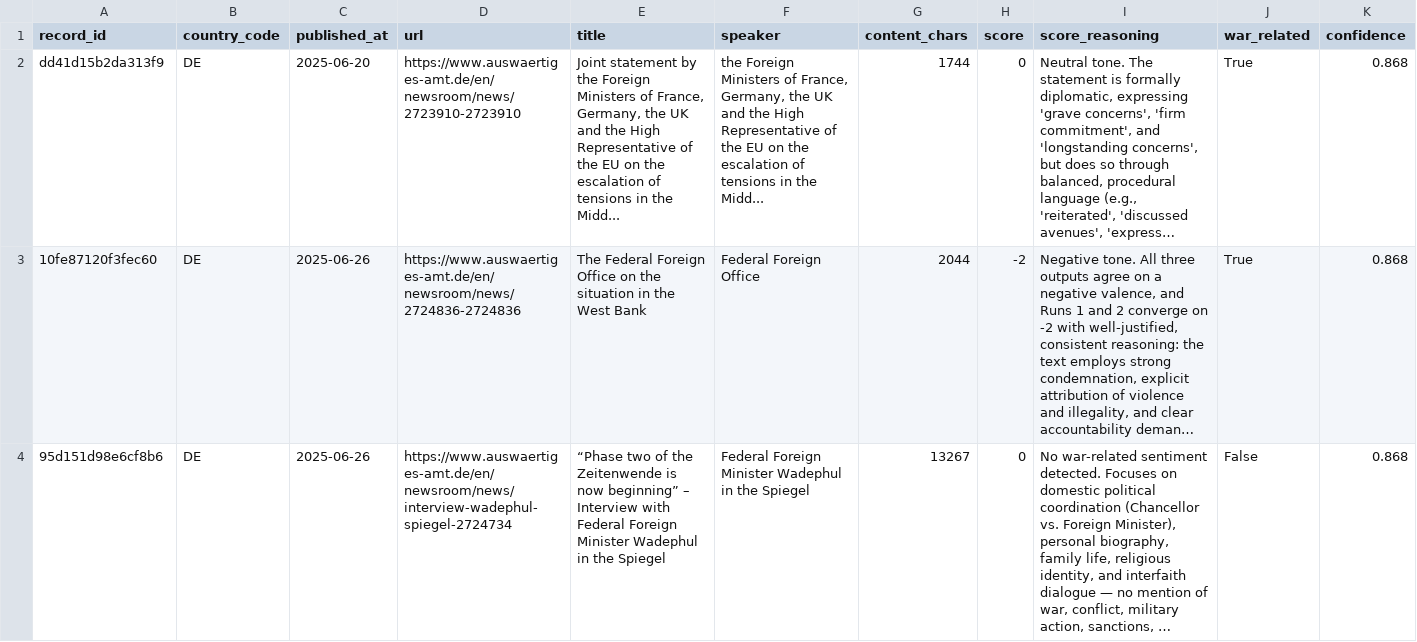
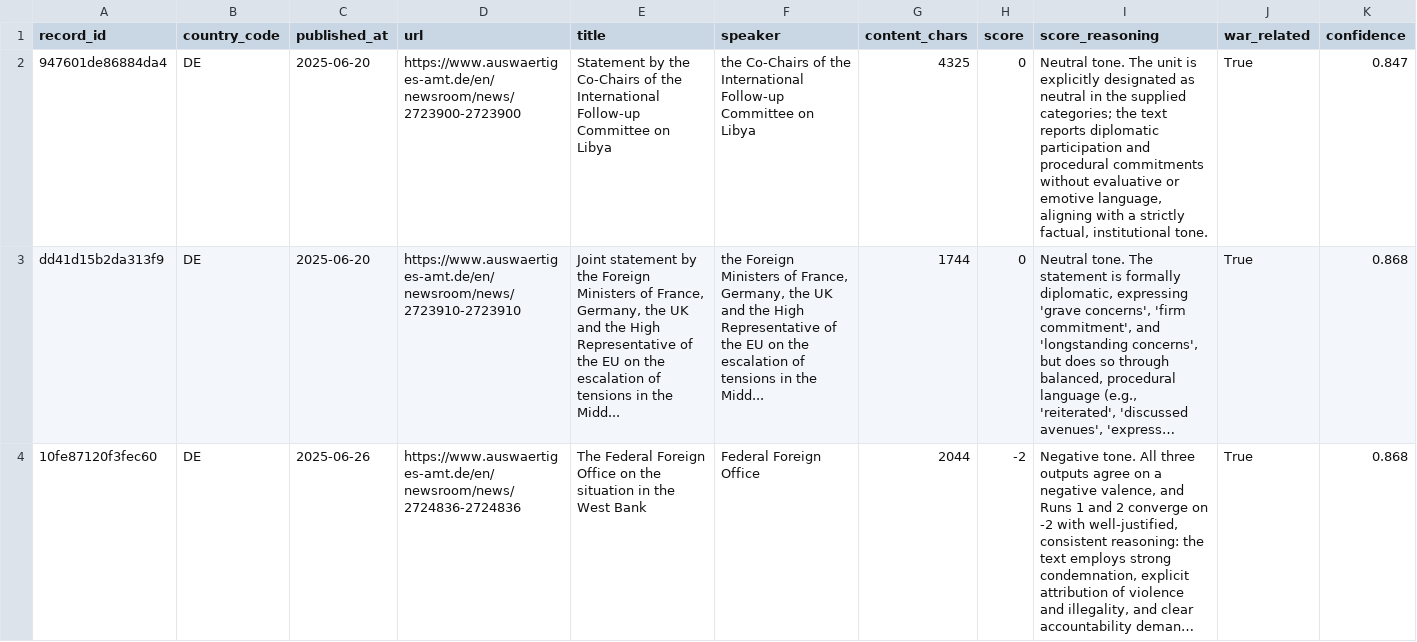
Before and after one commit to yangcy0126/dsi-index-site, a CSV file: records/DE.csv, drawn as a sheet; only a part is shown; the shorter side is filled out with more unchanged rows; long unchanged cells end in …; rows hold the shown columns only; the diff names each change by its address in the sheet, - before the commit and + after, or states it on an @@ line.

```diff
--- a/records/DE.csv
+++ b/records/DE.csv
+row 2: 947601de86884da4 | DE | 2025-06-20 | https://www.auswaertiges-amt.de/en/newsroom/news/2723900-2723900 | Statement by the Co-Chairs of the International Follow-up Committee on Libya | the Co-Chairs of the International Follow-up Committee on Libya | 4325 | 0 | Neutral tone. The unit is explicitly designated as neutral in the supplied categories; the text reports diplomatic participation and procedural commitments without evaluative or emotive language, aligning with a strictly factual, institutional tone. | True | 0.847
```
Also changed, not shown: data/ES.csv, data/MX.csv, 30 other files.
